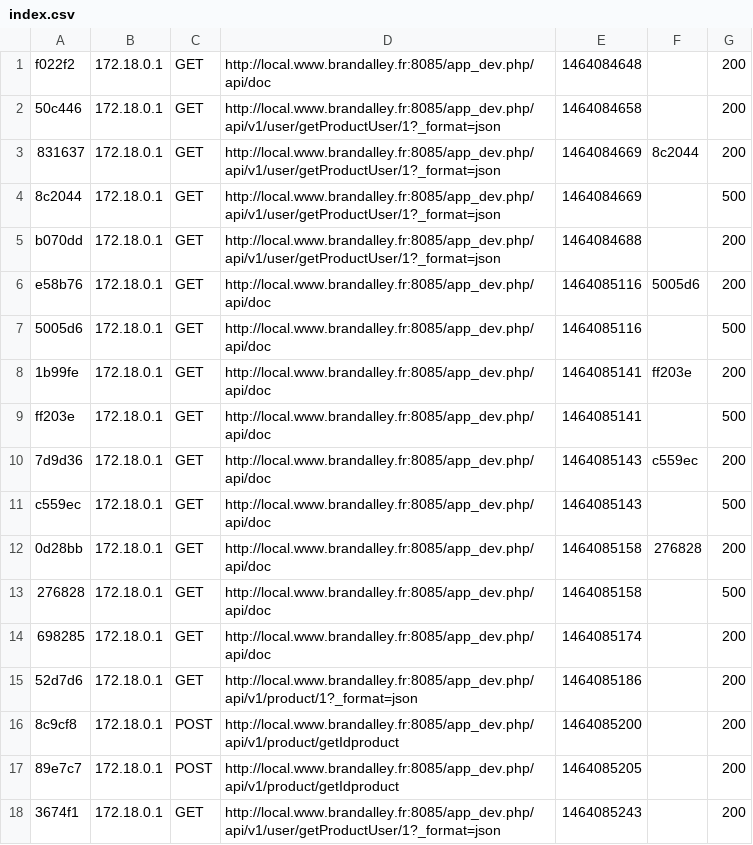
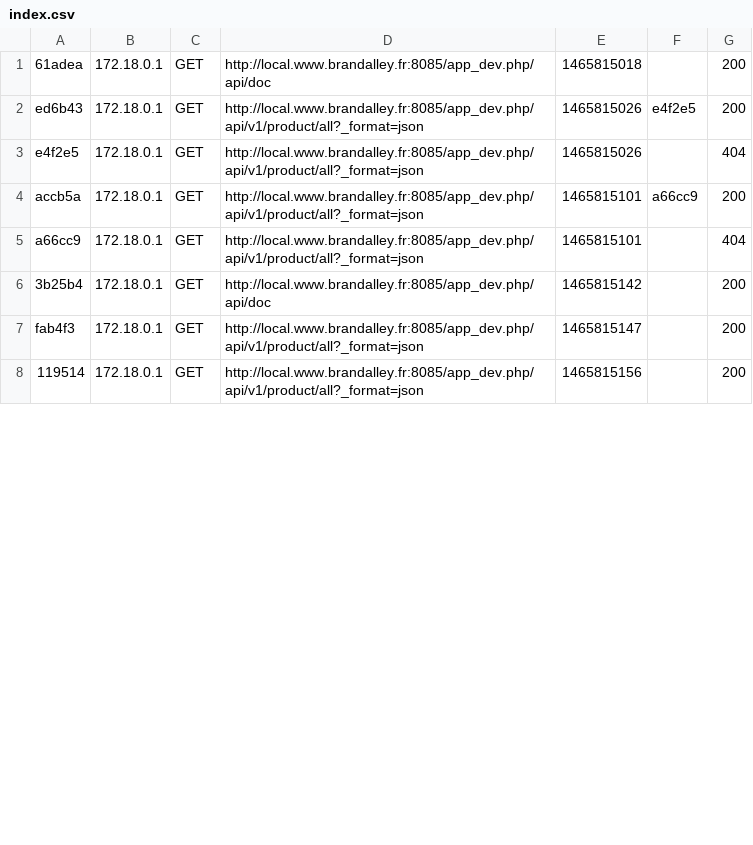
Before and after one commit to apimobi/symfonyAPI, a CSV file: var/cache/dev/profiler/index.csv, drawn as a sheet; only a part is shown; the diff covers the shown part only.

```diff
--- a/var/cache/dev/profiler/index.csv
+++ b/var/cache/dev/profiler/index.csv
@@ -1,18 +1,8 @@
-f022f2,172.18.0.1,GET,http://local.www.brandalley.fr:8085/app_dev.php/api/doc,1464084648,,200
-50c446,172.18.0.1,GET,http://local.www.brandalley.fr:8085/app_dev.php/api/v1/user/getProductUser/1?_format=json,1464084658,,200
-831637,172.18.0.1,GET,http://local.www.brandalley.fr:8085/app_dev.php/api/v1/user/getProductUser/1?_format=json,1464084669,8c2044,200
-8c2044,172.18.0.1,GET,http://local.www.brandalley.fr:8085/app_dev.php/api/v1/user/getProductUser/1?_format=json,1464084669,,500
-b070dd,172.18.0.1,GET,http://local.www.brandalley.fr:8085/app_dev.php/api/v1/user/getProductUser/1?_format=json,1464084688,,200
-e58b76,172.18.0.1,GET,http://local.www.brandalley.fr:8085/app_dev.php/api/doc,1464085116,5005d6,200
-5005d6,172.18.0.1,GET,http://local.www.brandalley.fr:8085/app_dev.php/api/doc,1464085116,,500
-1b99fe,172.18.0.1,GET,http://local.www.brandalley.fr:8085/app_dev.php/api/doc,1464085141,ff203e,200
-ff203e,172.18.0.1,GET,http://local.www.brandalley.fr:8085/app_dev.php/api/doc,1464085141,,500
-7d9d36,172.18.0.1,GET,http://local.www.brandalley.fr:8085/app_dev.php/api/doc,1464085143,c559ec,200
-c559ec,172.18.0.1,GET,http://local.www.brandalley.fr:8085/app_dev.php/api/doc,1464085143,,500
-0d28bb,172.18.0.1,GET,http://local.www.brandalley.fr:8085/app_dev.php/api/doc,1464085158,276828,200
-276828,172.18.0.1,GET,http://local.www.brandalley.fr:8085/app_dev.php/api/doc,1464085158,,500
-698285,172.18.0.1,GET,http://local.www.brandalley.fr:8085/app_dev.php/api/doc,1464085174,,200
-52d7d6,172.18.0.1,GET,http://local.www.brandalley.fr:8085/app_dev.php/api/v1/product/1?_format=json,1464085186,,200
-8c9cf8,172.18.0.1,POST,http://local.www.brandalley.fr:8085/app_dev.php/api/v1/product/getIdproduct,1464085200,,200
-89e7c7,172.18.0.1,POST,http://local.www.brandalley.fr:8085/app_dev.php/api/v1/product/getIdproduct,1464085205,,200
-3674f1,172.18.0.1,GET,http://local.www.brandalley.fr:8085/app_dev.php/api/v1/user/getProductUser/1?_format=json,1464085243,,200
+61adea,172.18.0.1,GET,http://local.www.brandalley.fr:8085/app_dev.php/api/doc,1465815018,,200
+ed6b43,172.18.0.1,GET,http://local.www.brandalley.fr:8085/app_dev.php/api/v1/product/all?_format=json,1465815026,e4f2e5,200
+e4f2e5,172.18.0.1,GET,http://local.www.brandalley.fr:8085/app_dev.php/api/v1/product/all?_format=json,1465815026,,404
+accb5a,172.18.0.1,GET,http://local.www.brandalley.fr:8085/app_dev.php/api/v1/product/all?_format=json,1465815101,a66cc9,200
+a66cc9,172.18.0.1,GET,http://local.www.brandalley.fr:8085/app_dev.php/api/v1/product/all?_format=json,1465815101,,404
+3b25b4,172.18.0.1,GET,http://local.www.brandalley.fr:8085/app_dev.php/api/doc,1465815142,,200
+fab4f3,172.18.0.1,GET,http://local.www.brandalley.fr:8085/app_dev.php/api/v1/product/all?_format=json,1465815147,,200
+119514,172.18.0.1,GET,http://local.www.brandalley.fr:8085/app_dev.php/api/v1/product/all?_format=json,1465815156,,200
```
Also changed, not shown: 1 added row, 4 removed rows and 9 edited cells elsewhere in this file, 58 other files.
